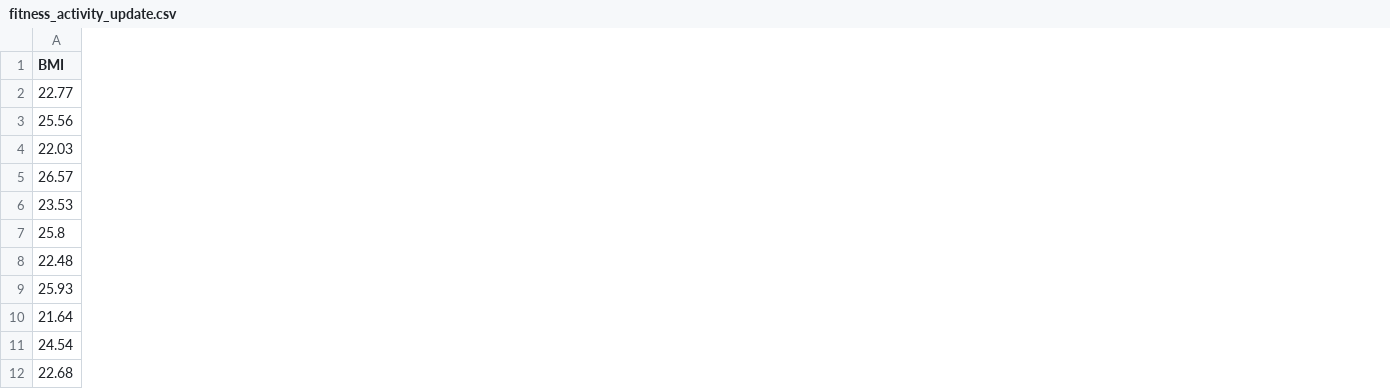
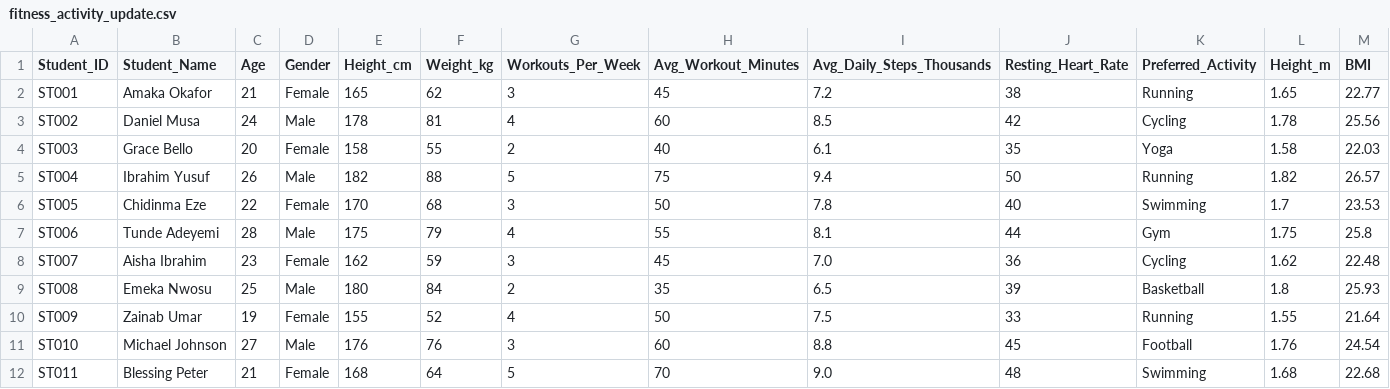
Before and after one commit to israel-oye/Python-Class-Batches, a CSV file: App-Based-Python/Batch-14A/Pandas/fitness_activity_update.csv, drawn as a sheet; only a part is shown; the diff covers the shown part only; the diff names each change by its address in the sheet, - before the commit and + after, or states it on an @@ line.

Commit message:
add class session files on data manipulation with pandas

```diff
--- a/App-Based-Python/Batch-14A/Pandas/fitness_activity_update.csv
+++ b/App-Based-Python/Batch-14A/Pandas/fitness_activity_update.csv
+column A (Student_ID), rows 2-12: ST001 | ST002 | ST003 | ST004 | ST005 | ST006 | ST007 | ST008 | ST009 | ST010 | ST011
+column B (Student_Name), rows 2-12: Amaka Okafor | Daniel Musa | Grace Bello | Ibrahim Yusuf | Chidinma Eze | Tunde Adeyemi | Aisha Ibrahim | Emeka Nwosu | Zainab Umar | Michael Johnson | Blessing Peter
+column C (Age), rows 2-12: 21 | 24 | 20 | 26 | 22 | 28 | 23 | 25 | 19 | 27 | 21
+column D (Gender), rows 2-12: Female | Male | Female | Male | Female | Male | Female | Male | Female | Male | Female
+column E (Height_cm), rows 2-12: 165 | 178 | 158 | 182 | 170 | 175 | 162 | 180 | 155 | 176 | 168
+column F (Weight_kg), rows 2-12: 62 | 81 | 55 | 88 | 68 | 79 | 59 | 84 | 52 | 76 | 64
+column G (Workouts_Per_Week), rows 2-12: 3 | 4 | 2 | 5 | 3 | 4 | 3 | 2 | 4 | 3 | 5
+column H (Avg_Workout_Minutes), rows 2-12: 45 | 60 | 40 | 75 | 50 | 55 | 45 | 35 | 50 | 60 | 70
+column I (Avg_Daily_Steps_Thousands), rows 2-12: 7.2 | 8.5 | 6.1 | 9.4 | 7.8 | 8.1 | 7.0 | 6.5 | 7.5 | 8.8 | 9.0
+column J (Resting_Heart_Rate), rows 2-12: 38 | 42 | 35 | 50 | 40 | 44 | 36 | 39 | 33 | 45 | 48
+column K (Preferred_Activity), rows 2-12: Running | Cycling | Yoga | Running | Swimming | Gym | Cycling | Basketball | Running | Football | Swimming
+column L (Height_m), rows 2-12: 1.65 | 1.78 | 1.58 | 1.82 | 1.7 | 1.75 | 1.62 | 1.8 | 1.55 | 1.76 | 1.68
```
Also changed, not shown: 1 added column elsewhere in this file, App-Based-Python/Batch-14A/Pandas/sales.csv, 2 other files.
